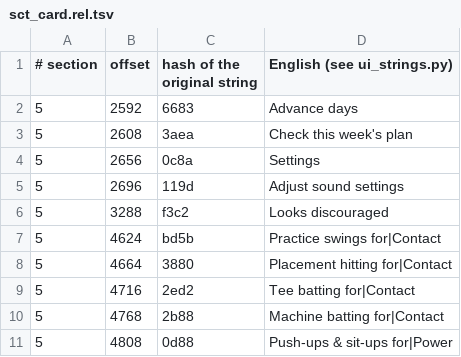
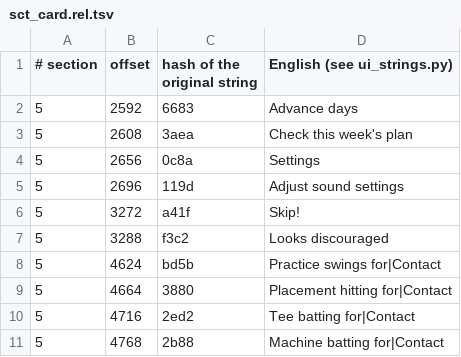
Before and after one commit to ogura-connection/Pawapros15-tools, a TSV file: translation/strings/sct_card.rel.tsv, drawn as a sheet; only a part is shown; the shorter side is filled out with more unchanged rows; the diff names each change by its address in the sheet, - before the commit and + after, or states it on an @@ line.

```diff
--- a/translation/strings/sct_card.rel.tsv
+++ b/translation/strings/sct_card.rel.tsv
+row 6: 5 | 3272 | a41f | Skip!
```
Also changed, not shown: 1 other file.
